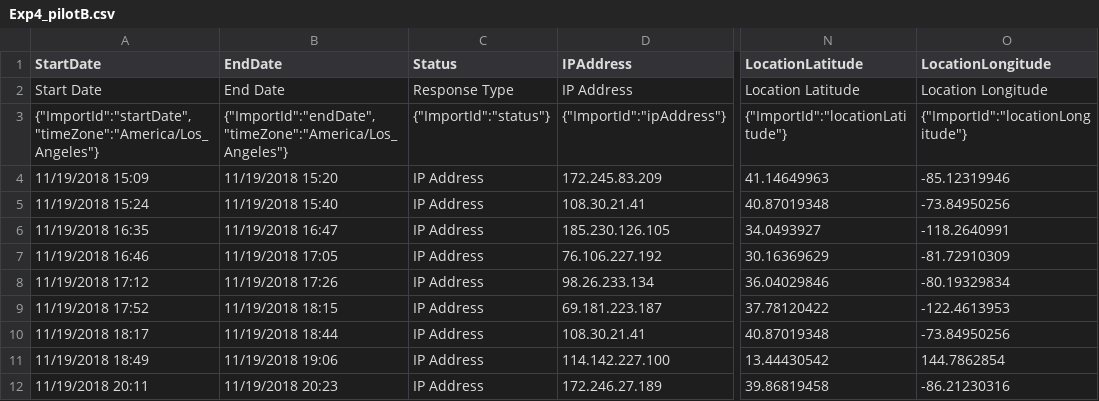
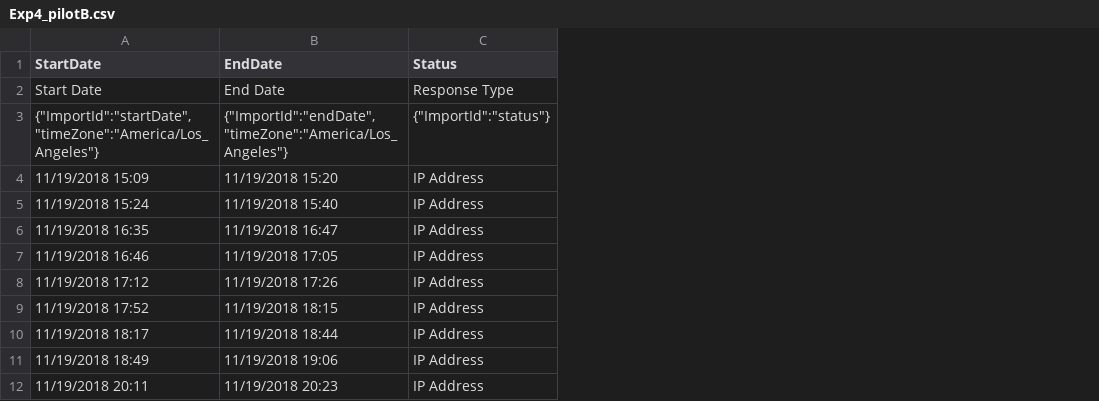
Before and after one commit to mariannazhang/tworek2016, a CSV file: data/Exp4_pilotB.csv, drawn as a sheet; only a part is shown, gaps mark what is left out; the diff names each change by its address in the sheet, - before the commit and + after, or states it on an @@ line.

Commit message:
Exp 1 pilot B complete, analyzed pilot B data.

```diff
--- a/data/Exp4_pilotB.csv
+++ b/data/Exp4_pilotB.csv
-column D (IPAddress), rows 2-12: IP Address | {"ImportId":"ipAddress"} | 172.245.83.209 | 108.30.21.41 | 185.230.126.105 | 76.106.227.192 | 98.26.233.134 | 69.181.223.187 | 108.30.21.41 | 114.142.227.100 | 172.246.27.189
-column N (LocationLatitude), rows 2-12: Location Latitude | {"ImportId":"locationLatitude"} | 41.14649963 | 40.87019348 | 34.0493927 | 30.16369629 | 36.04029846 | 37.78120422 | 40.87019348 | 13.44430542 | 39.86819458
-column O (LocationLongitude), rows 2-12: Location Longitude | {"ImportId":"locationLongitude"} | -85.12319946 | -73.84950256 | -118.2640991 | -81.72910309 | -80.19329834 | -122.4613953 | -73.84950256 | 144.7862854 | -86.21230316
```
Also changed, not shown: data/Exp4_pilotA.csv, 4 other files.
